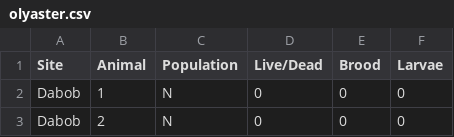
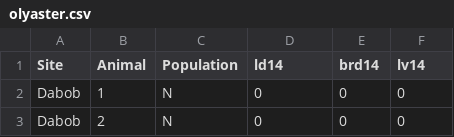
Before and after one commit to jheare/ASTER, a CSV file: olyaster.csv, drawn as a sheet; only a part is shown.

```diff
--- a/olyaster.csv
+++ b/olyaster.csv
@@ -1,2 +1,2 @@
-Site,Animal,Population,Live/Dead,Brood,Larvae
+Site,Animal,Population,ld14,brd14,lv14
 Dabob,1,N,0,0,0
```
Also changed, not shown: 3 other files.
